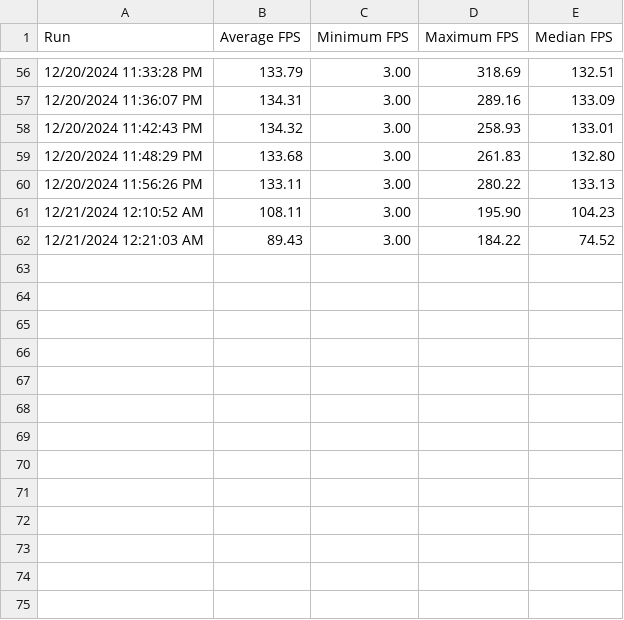
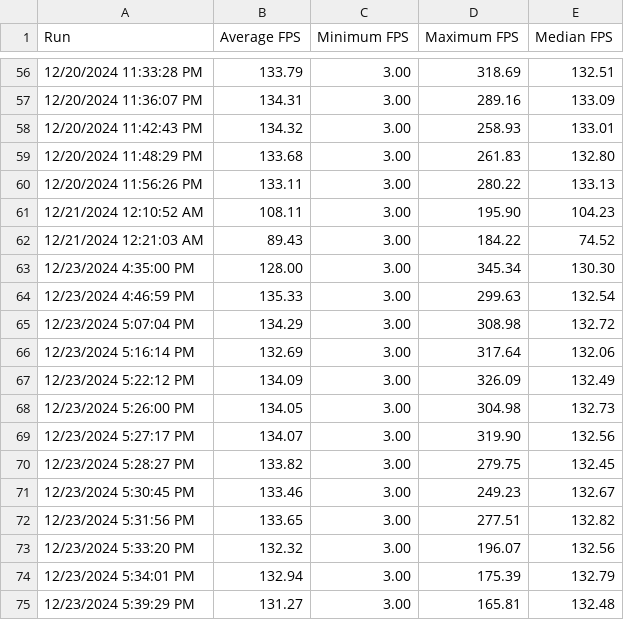
Before and after one commit to denizaltas/CS426-Fall24, a CSV file: Project/WaterfallSimulation/fps_data.csv, drawn as a sheet; only a part is shown, gaps mark what is left out.

```diff
--- a/Project/WaterfallSimulation/fps_data.csv
+++ b/Project/WaterfallSimulation/fps_data.csv
@@ -62 +62,14 @@ Run,Average FPS,Minimum FPS,Maximum FPS,Median FPS
 12/21/2024 12:21:03 AM, 89.43, 3.00, 184.22, 74.52
+12/23/2024 4:35:00 PM, 128.00, 3.00, 345.34, 130.30
+12/23/2024 4:46:59 PM, 135.33, 3.00, 299.63, 132.54
+12/23/2024 5:07:04 PM, 134.29, 3.00, 308.98, 132.72
+12/23/2024 5:16:14 PM, 132.69, 3.00, 317.64, 132.06
+12/23/2024 5:22:12 PM, 134.09, 3.00, 326.09, 132.49
+12/23/2024 5:26:00 PM, 134.05, 3.00, 304.98, 132.73
+12/23/2024 5:27:17 PM, 134.07, 3.00, 319.90, 132.56
+12/23/2024 5:28:27 PM, 133.82, 3.00, 279.75, 132.45
+12/23/2024 5:30:45 PM, 133.46, 3.00, 249.23, 132.67
+12/23/2024 5:31:56 PM, 133.65, 3.00, 277.51, 132.82
+12/23/2024 5:33:20 PM, 132.32, 3.00, 196.07, 132.56
+12/23/2024 5:34:01 PM, 132.94, 3.00, 175.39, 132.79
+12/23/2024 5:39:29 PM, 131.27, 3.00, 165.81, 132.48
```
Also changed, not shown: 12 other files.
